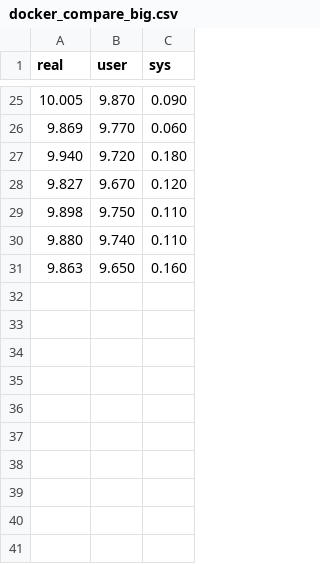
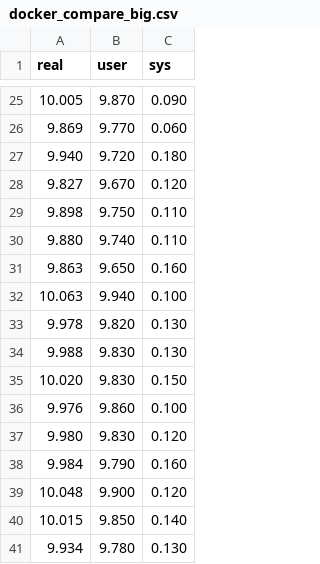
Before and after one commit to cloudmesh-ansible/ansible-cloudmesh-face, a CSV file: performance/docker_compare_big.csv, drawn as a sheet; only a part is shown, gaps mark what is left out; the diff names each change by its address in the sheet, - before the commit and + after, or states it on an @@ line.

```diff
--- a/performance/docker_compare_big.csv
+++ b/performance/docker_compare_big.csv
+row 32: 10.063 | 9.940 | 0.100
+row 33: 9.978 | 9.820 | 0.130
+row 34: 9.988 | 9.830 | 0.130
+row 35: 10.020 | 9.830 | 0.150
+row 36: 9.976 | 9.860 | 0.100
+row 37: 9.980 | 9.830 | 0.120
+row 38: 9.984 | 9.790 | 0.160
+row 39: 10.048 | 9.900 | 0.120
+row 40: 10.015 | 9.850 | 0.140
+row 41: 9.934 | 9.780 | 0.130
```
Also changed, not shown: performance/docker_classifier_big.csv, 4 other files.
